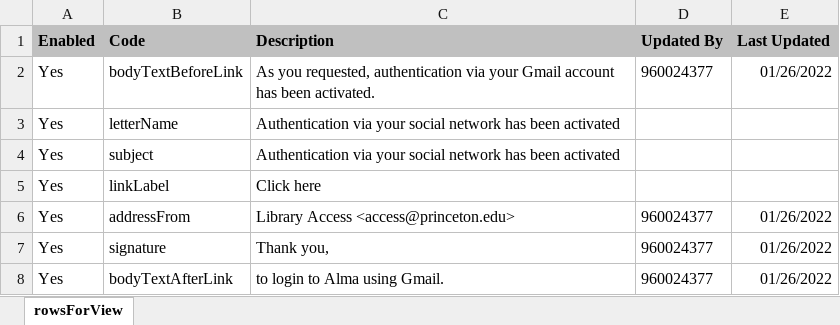
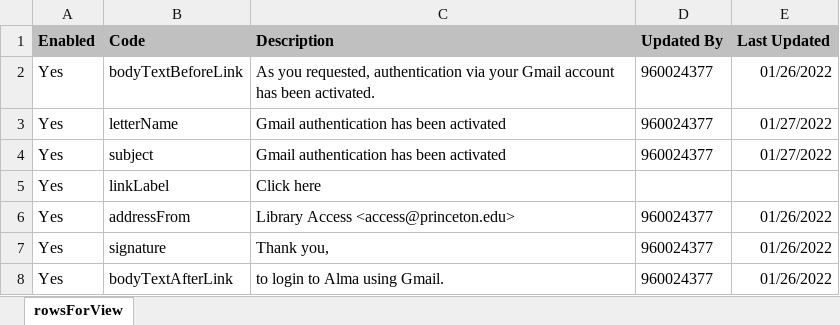
Before and after one commit to pulibrary/alma-notices, an Excel workbook: letters/SocialLoginAccountAttachedLetter/rowsForView.xlsx, sheet rowsForView, drawn as a sheet; values as stored, in another font and other column widths than the file's, no borders; charts and pictures not drawn; the diff names each change by its address in the sheet, - before the commit and + after, or states it on an @@ line.

```diff
--- a/letters/SocialLoginAccountAttachedLetter/rowsForView.xlsx (sheet rowsForView)
+++ b/letters/SocialLoginAccountAttachedLetter/rowsForView.xlsx (sheet rowsForView)
-C3:C4 (Description): Authentication via your social network has been…
+C3:C4 (Description): Gmail authentication has been…
-D3:D4 (Updated By): (empty)
+D3:D4 (Updated By): 960024377
-E3:E4 (Last Updated): (empty)
+E3:E4 (Last Updated): 01/27/2022
```
Also changed, not shown: 2 other files.
